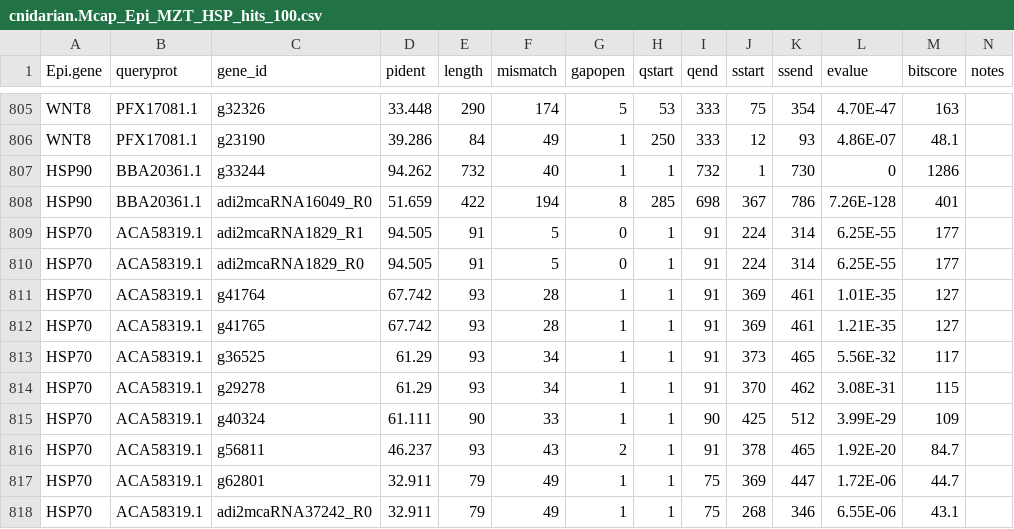
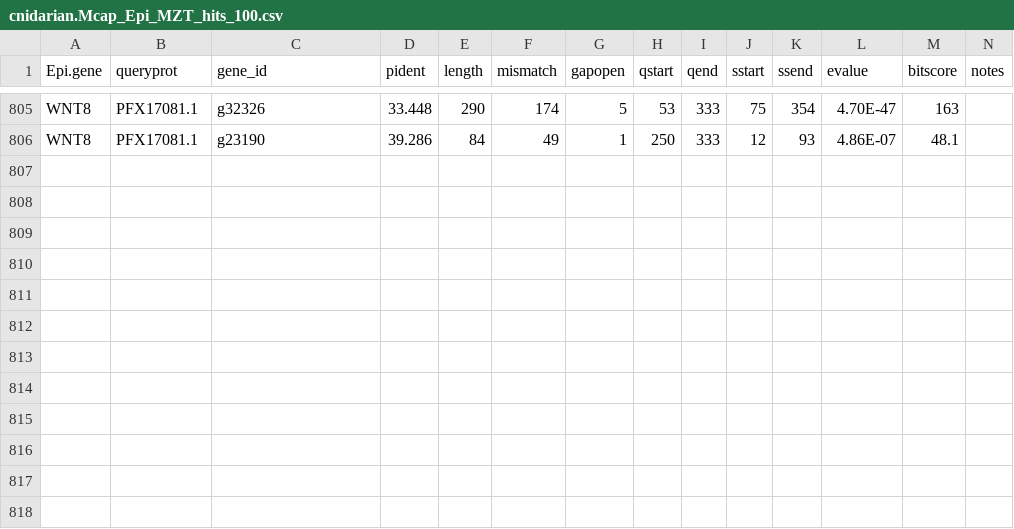
Before and after one commit to echille/Mcapitata_Developmental_Gene_Expression_Timeseries, a CSV file: 2b-Epi-MZT-Enzyme-Expression/Output/cnidarian.Mcap_Epi_MZT_hits_100.csv (was 2b-Epi-MZT-Enzyme-Expression/Output/cnidarian.Mcap_Epi_MZT_HSP_hits_100.csv), drawn as a sheet; only a part is shown, gaps mark what is left out; the diff names each change by its address in the sheet, - before the commit and + after, or states it on an @@ line.

```diff
--- a/2b-Epi-MZT-Enzyme-Expression/Output/cnidarian.Mcap_Epi_MZT_HSP_hits_100.csv
+++ b/2b-Epi-MZT-Enzyme-Expression/Output/cnidarian.Mcap_Epi_MZT_hits_100.csv
-row 807: HSP90 | BBA20361.1 | g33244 | 94.262 | 732 | 40 | 1 | 1 | 732 | 1 | 730 | 0 | 1286
-row 808: HSP90 | BBA20361.1 | adi2mcaRNA16049_R0 | 51.659 | 422 | 194 | 8 | 285 | 698 | 367 | 786 | 7.26E-128 | 401
-row 809: HSP70 | ACA58319.1 | adi2mcaRNA1829_R1 | 94.505 | 91 | 5 | 0 | 1 | 91 | 224 | 314 | 6.25E-55 | 177
-row 810: HSP70 | ACA58319.1 | adi2mcaRNA1829_R0 | 94.505 | 91 | 5 | 0 | 1 | 91 | 224 | 314 | 6.25E-55 | 177
-row 811: HSP70 | ACA58319.1 | g41764 | 67.742 | 93 | 28 | 1 | 1 | 91 | 369 | 461 | 1.01E-35 | 127
-row 812: HSP70 | ACA58319.1 | g41765 | 67.742 | 93 | 28 | 1 | 1 | 91 | 369 | 461 | 1.21E-35 | 127
-row 813: HSP70 | ACA58319.1 | g36525 | 61.29 | 93 | 34 | 1 | 1 | 91 | 373 | 465 | 5.56E-32 | 117
-row 814: HSP70 | ACA58319.1 | g29278 | 61.29 | 93 | 34 | 1 | 1 | 91 | 370 | 462 | 3.08E-31 | 115
-row 815: HSP70 | ACA58319.1 | g40324 | 61.111 | 90 | 33 | 1 | 1 | 90 | 425 | 512 | 3.99E-29 | 109
-row 816: HSP70 | ACA58319.1 | g56811 | 46.237 | 93 | 43 | 2 | 1 | 91 | 378 | 465 | 1.92E-20 | 84.7
-row 817: HSP70 | ACA58319.1 | g62801 | 32.911 | 79 | 49 | 1 | 1 | 75 | 369 | 447 | 1.72E-06 | 44.7
-row 818: HSP70 | ACA58319.1 | adi2mcaRNA37242_R0 | 32.911 | 79 | 49 | 1 | 1 | 75 | 268 | 346 | 6.55E-06 | 43.1
```
Also changed, not shown: 7 other files.
